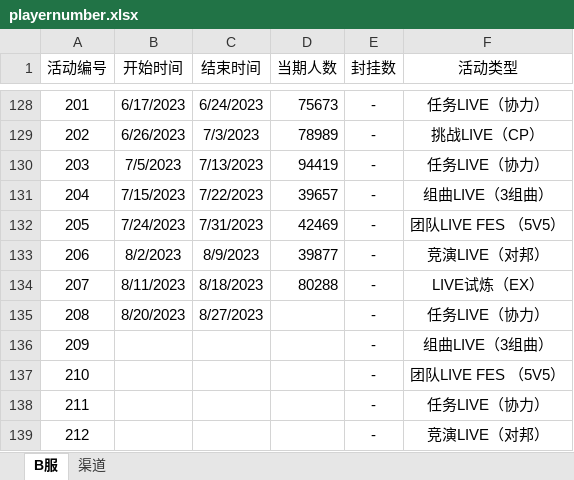
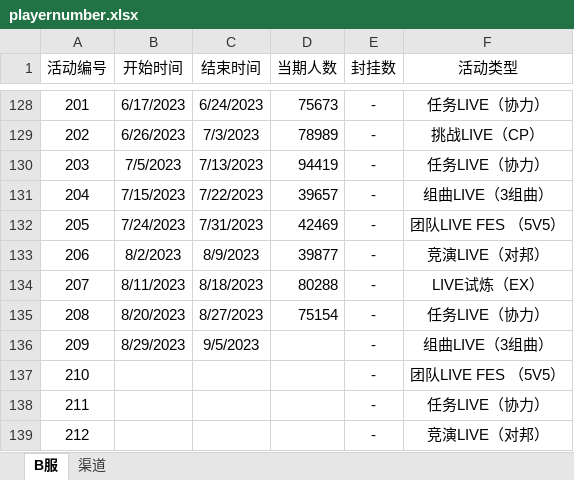
Before and after one commit to Yamamoto-2/tsugu-bangdream-bot, an Excel workbook: backend/config/playernumber.xlsx, sheet B服, drawn as a sheet; only a part is shown, gaps mark what is left out; values as stored, in another font and other column widths than the file's, no borders; the diff names each change by its address in the sheet, - before the commit and + after, or states it on an @@ line.

```diff
--- a/backend/config/playernumber.xlsx (sheet B服)
+++ b/backend/config/playernumber.xlsx (sheet B服)
-D135 (当期人数): (empty)
+D135 (当期人数): 75154
-B136 (开始时间): (empty)
+B136 (开始时间): 8/29/2023
-C136 (结束时间): (empty)
+C136 (结束时间): 9/5/2023
```
Also changed, not shown: sheet 渠道, backend/config/nickname_song.xlsx.
